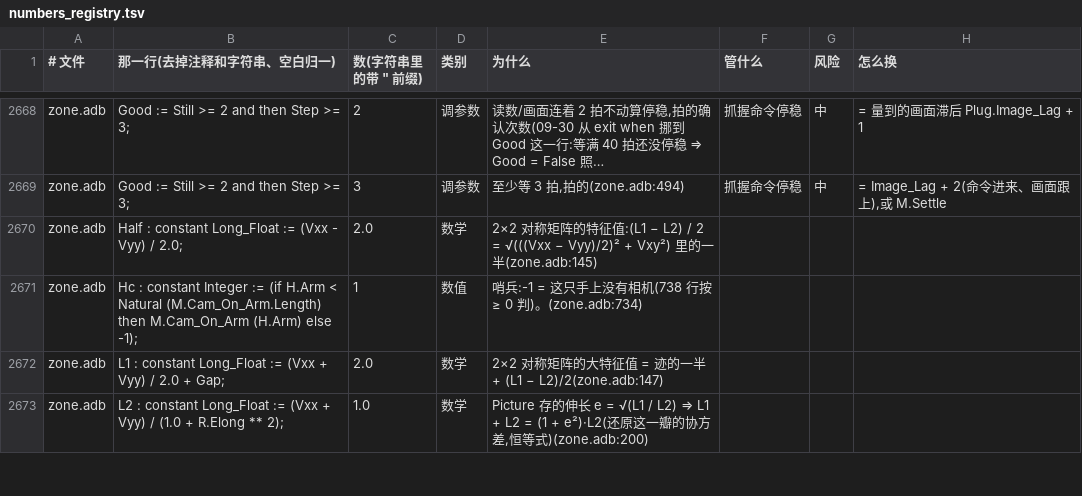
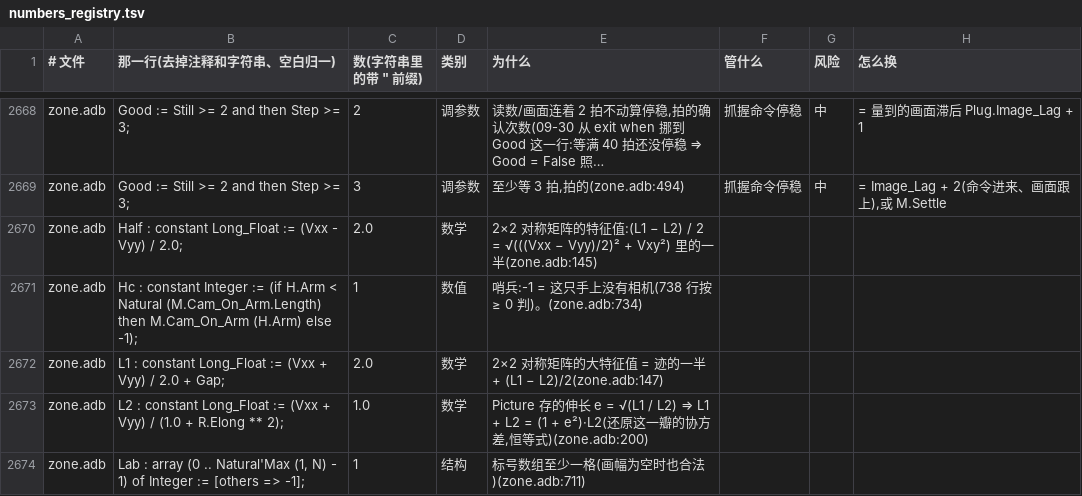
Before and after one commit to phi-monster/body-driver, a TSV file: numbers_registry.tsv, drawn as a sheet; only a part is shown, gaps mark what is left out; long unchanged cells end in …; the diff covers the shown part only.

```diff
--- a/numbers_registry.tsv
+++ b/numbers_registry.tsv
@@ -3196 +3196,2 @@ zone.adb	L1 : constant Long_Float := (Vxx + Vyy) / 2.0 + Gap;	2.0	数学	2×2
 zone.adb	L2 : constant Long_Float := (Vxx + Vyy) / (1.0 + R.Elong ** 2);	1.0	数学	Picture 存的伸长 e = √(L1 / L2) ⇒ L1 + L2 = (1 + e²)·L2(还原这一瓣的协方差,恒等式)(zone.adb:200)
+zone.adb	Lab : array (0 .. Natural'Max (1, N) - 1) of Integer := [others => -1];	1	结构	标号数组至少一格(画幅为空时也合法)(zone.adb:711)
```
Also changed, not shown: 9 added rows elsewhere in this file, 3 other files.
